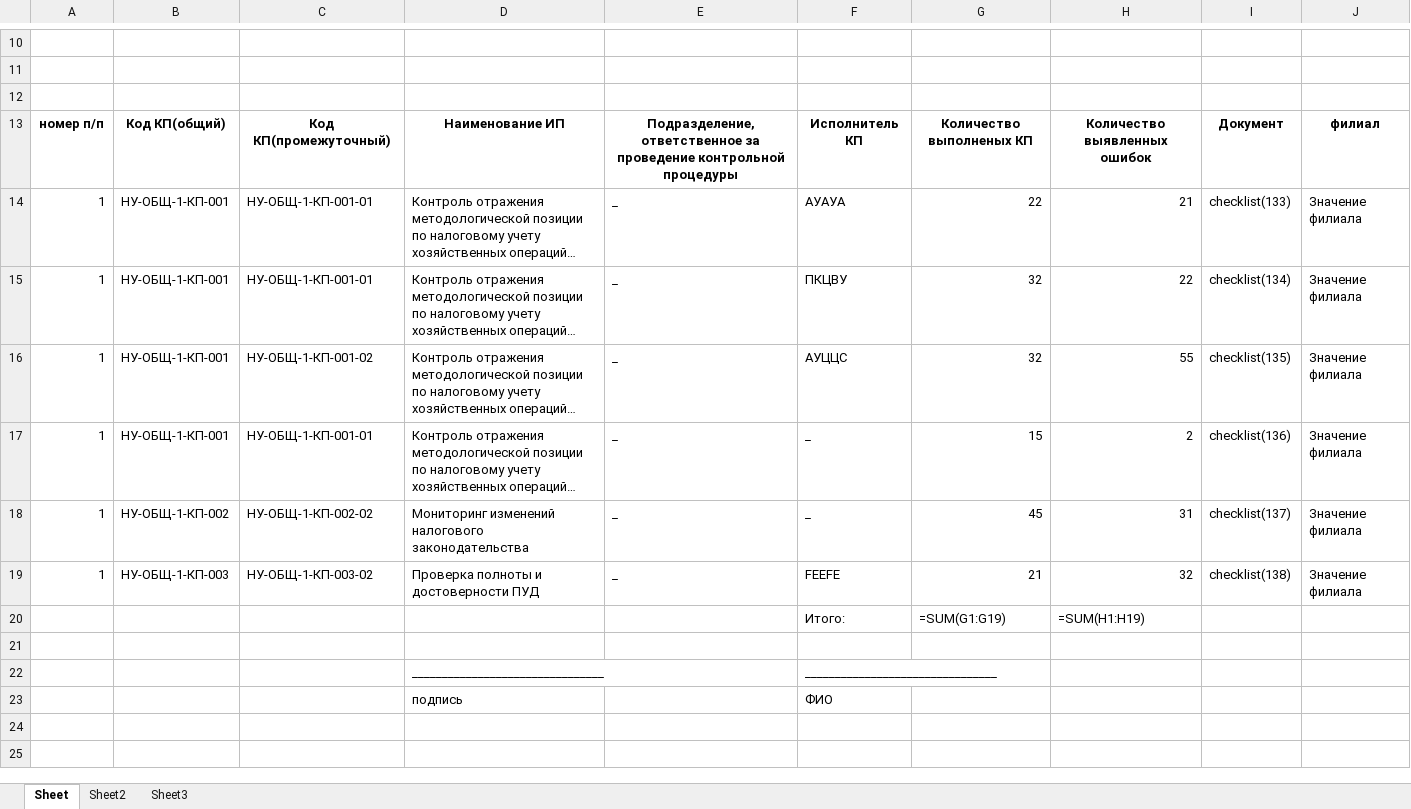
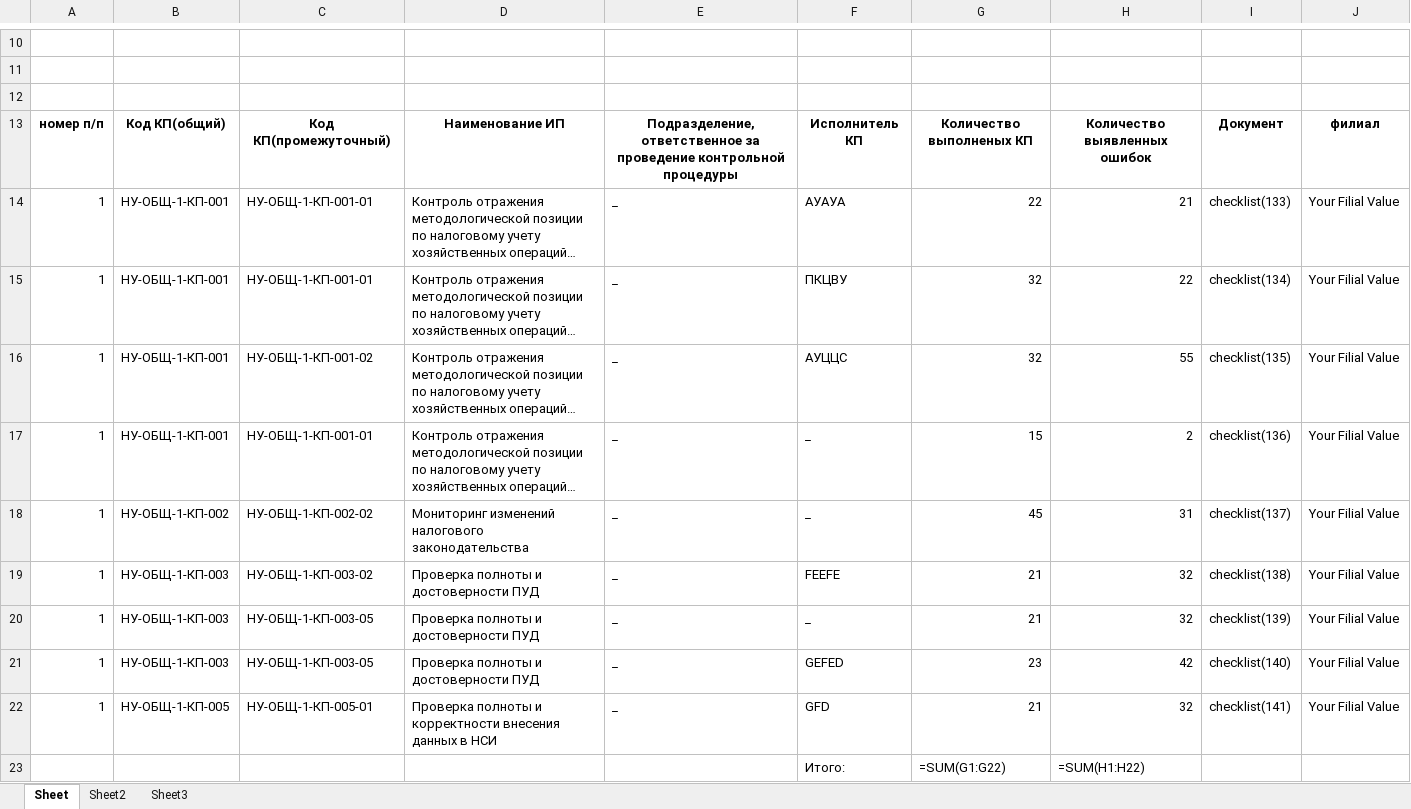
Before and after one commit to ivanzuevvv/pythonProjectExcel22New1AnotherOneDocker, an Excel workbook: excelanalog/example.xlsx, sheet Sheet, drawn as a sheet; only a part is shown, gaps mark what is left out; long unchanged cells end in …; values as stored, in another font and other column widths than the file's, no borders; formulas without a stored value are shown as written; removed rows and columns are numbered as before the commit, all else as after; the diff names each change by its address in the sheet, - before the commit and + after, or states it on an @@ line.

```diff
--- a/excelanalog/example.xlsx (sheet Sheet)
+++ b/excelanalog/example.xlsx (sheet Sheet)
-J14:J19: Значение филиала
+J14:J19: Your Filial Value
+row 20: 1 | НУ-ОБЩ-1-КП-003 | НУ-ОБЩ-1-КП-003-05 | Проверка полноты и достоверности ПУД | _ | _ | 21 | 32 | checklist(139) | Your Filial Value
+row 21: 1 | НУ-ОБЩ-1-КП-003 | НУ-ОБЩ-1-КП-003-05 | Проверка полноты и достоверности ПУД | _ | GEFED | 23 | 42 | checklist(140) | Your Filial Value
+row 22: 1 | НУ-ОБЩ-1-КП-005 | НУ-ОБЩ-1-КП-005-01 | Проверка полноты и корректности внесения данных в НСИ | _ | GFD | 21 | 32 | checklist(141) | Your Filial Value
-G23: =SUM(G1:G19)
+G23: =SUM(G1:G22)
-H23: =SUM(H1:H19)
+H23: =SUM(H1:H22)
-row 21: (empty)
-row 22:  |  |  | ________________________________ |  | ________________________________
-row 23:  |  |  | подпись |  | ФИО
```
Also changed, not shown: sheet Sheet3, sheet Sheet2, 2 other files.
